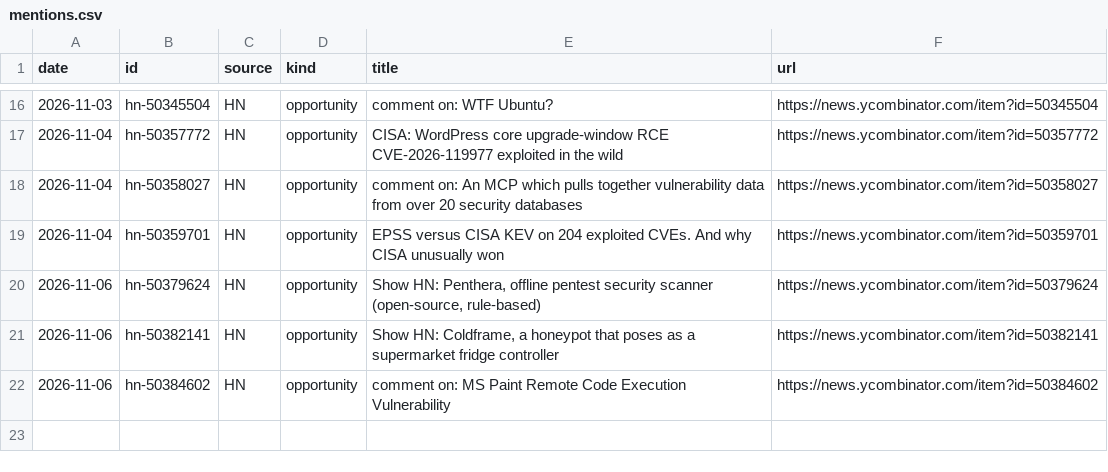
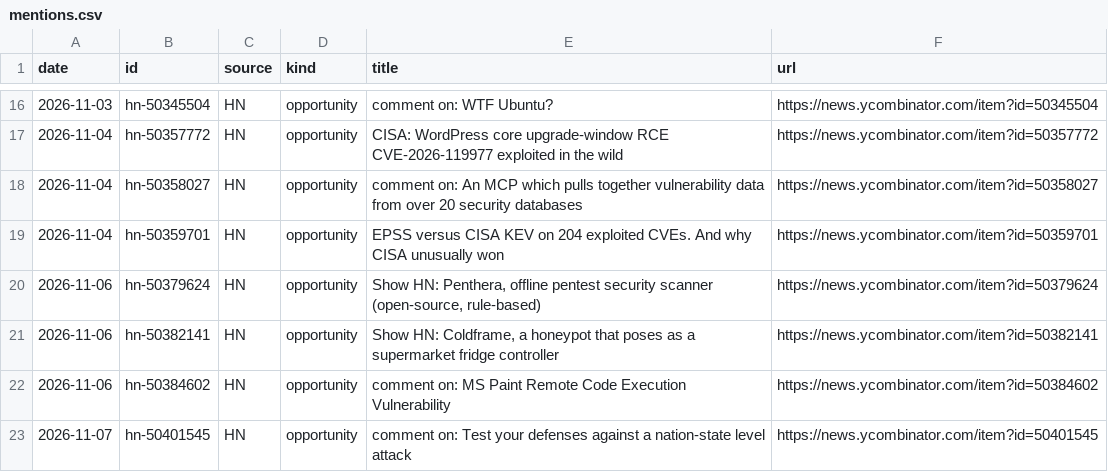
Before and after one commit to andriigordiienko/ShadowSecurityScanner-site, a CSV file: marketing/data/mentions.csv, drawn as a sheet; only a part is shown, gaps mark what is left out; the diff names each change by its address in the sheet, - before the commit and + after, or states it on an @@ line.

```diff
--- a/marketing/data/mentions.csv
+++ b/marketing/data/mentions.csv
+row 23: 2026-11-07 | hn-50401545 | HN | opportunity | comment on: Test your defenses against a nation-state level attack | https://news.ycombinator.com/item?id=50401545
```
Also changed, not shown: marketing/data/metrics.csv, 1 other file.
